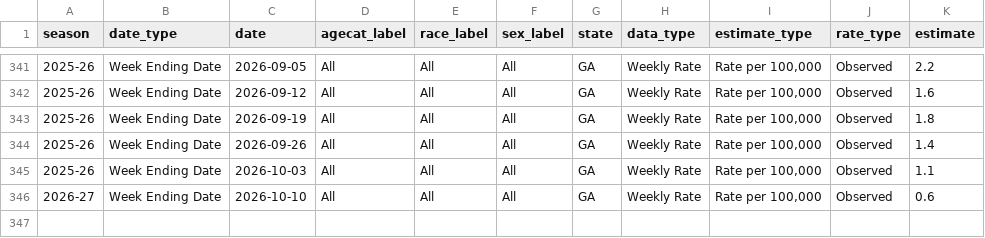
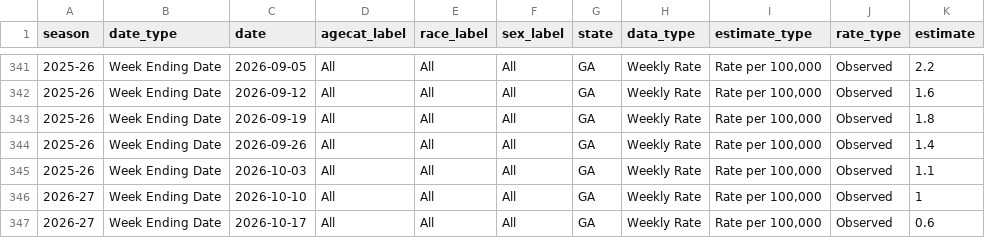
Before and after one commit to ABashir01/ga-covid-shiny-app, a CSV file: data/hospitalization_rates_latest.csv, drawn as a sheet; only a part is shown, gaps mark what is left out.

```diff
--- a/data/hospitalization_rates_latest.csv
+++ b/data/hospitalization_rates_latest.csv
@@ -345,2 +345,3 @@
 "2025-26","Week Ending Date","2026-10-03","All","All","All","GA","Weekly Rate","Rate per 100,000","Observed",1.1
-"2026-27","Week Ending Date","2026-10-10","All","All","All","GA","Weekly Rate","Rate per 100,000","Observed",0.6
+"2026-27","Week Ending Date","2026-10-10","All","All","All","GA","Weekly Rate","Rate per 100,000","Observed",1
+"2026-27","Week Ending Date","2026-10-17","All","All","All","GA","Weekly Rate","Rate per 100,000","Observed",0.6
```
Also changed, not shown: arx_model/analysis_output/live_predictions.csv, data/wastewater_trends_latest.csv.
